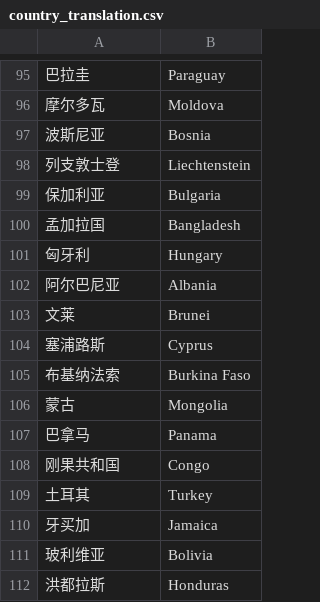
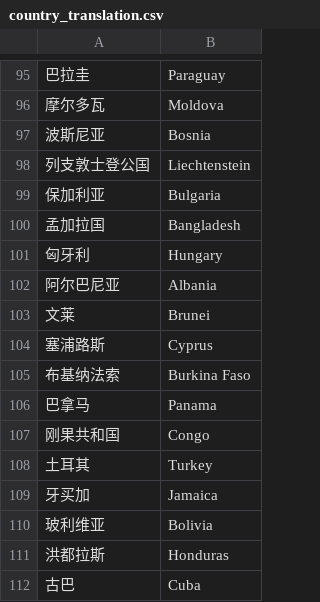
Before and after one commit to qingyao/COVID-2019_webapp, a CSV file: country_translation.csv, drawn as a sheet; only a part is shown, gaps mark what is left out; the shorter side is filled out with more unchanged rows; the diff covers the shown part only.

```diff
--- a/country_translation.csv
+++ b/country_translation.csv
@@ -97,3 +97,3 @@
 波斯尼亚,Bosnia
-列支敦士登,Liechtenstein
+列支敦士登公国,Liechtenstein
 保加利亚,Bulgaria
@@ -105,3 +105,2 @@
 布基纳法索,Burkina Faso
-蒙古,Mongolia
 巴拿马,Panama
```
Also changed, not shown: 61 added rows elsewhere in this file, 1 other file.
